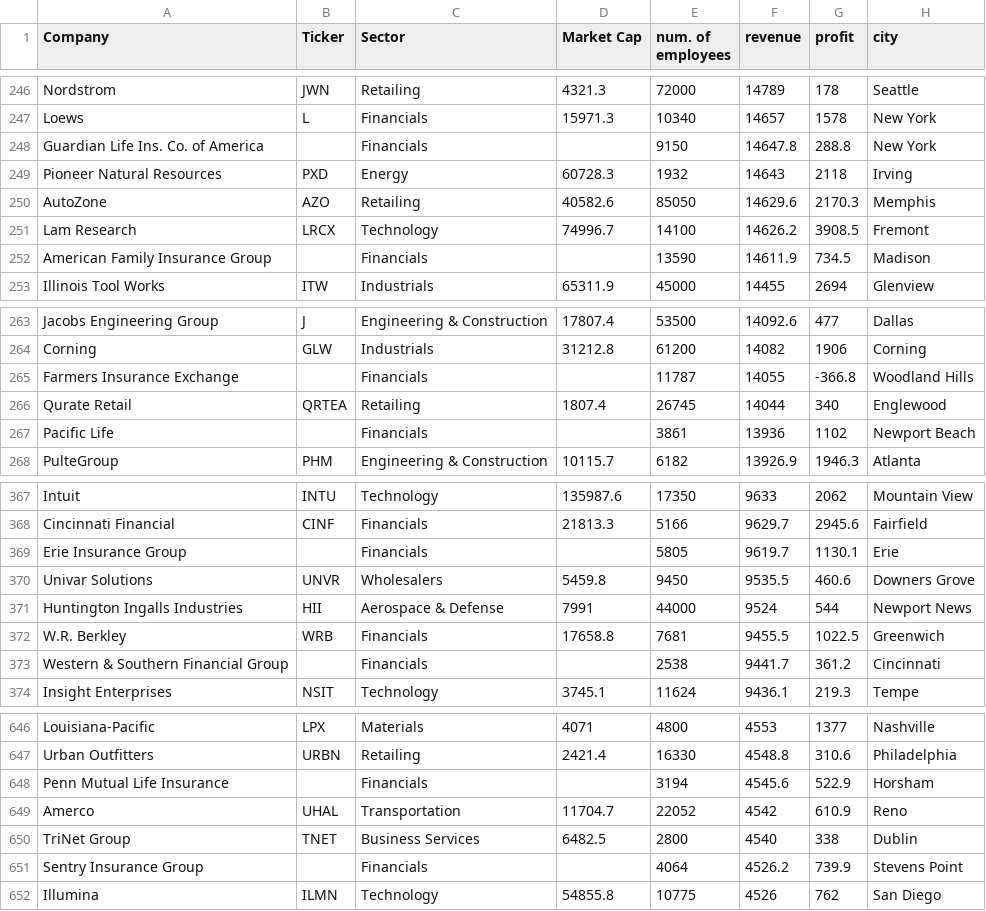
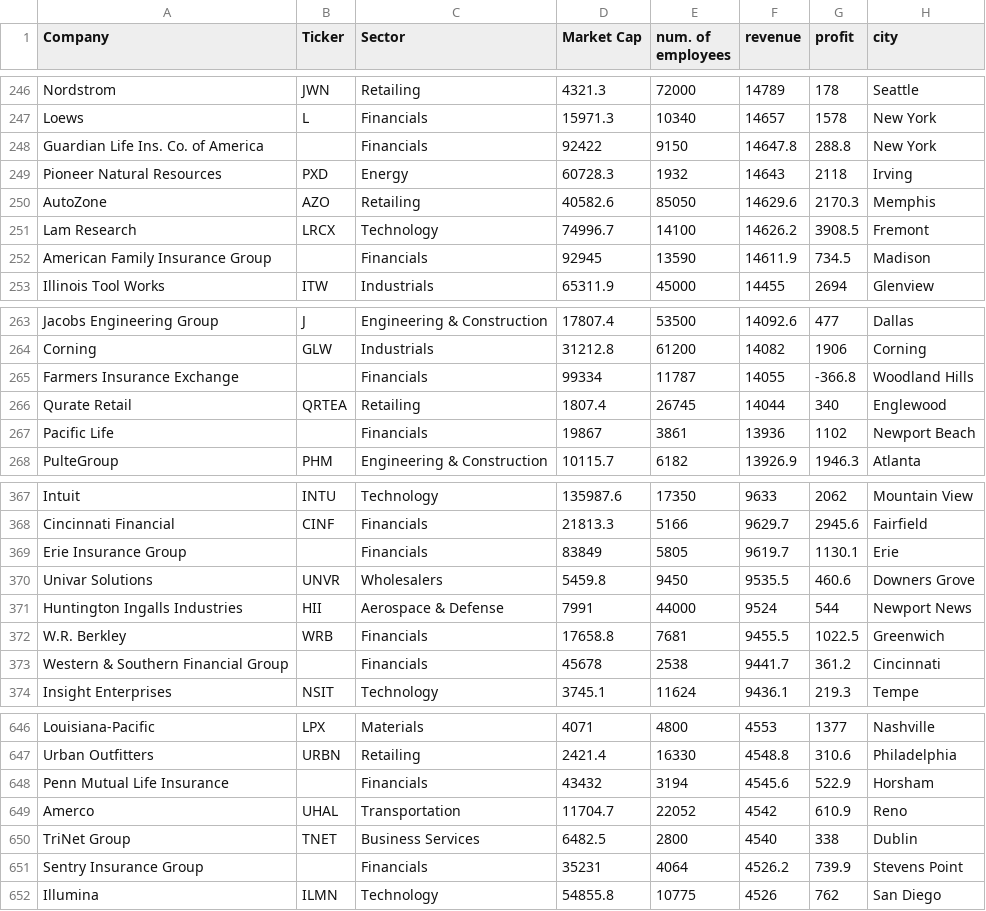
Before and after one commit to shashwatba/Stock-Adjacencies, a CSV file: src/Fortune1000_Stock_Info.csv, drawn as a sheet; only a part is shown, gaps mark what is left out; the diff covers the shown part only; the diff names each change by its address in the sheet, - before the commit and + after, or states it on an @@ line.

```diff
--- a/src/Fortune1000_Stock_Info.csv
+++ b/src/Fortune1000_Stock_Info.csv
-D248 (Market Cap): (empty)
+D248 (Market Cap): 92422
-D252 (Market Cap): (empty)
+D252 (Market Cap): 92945
-D265 (Market Cap): (empty)
+D265 (Market Cap): 99334
-D267 (Market Cap): (empty)
+D267 (Market Cap): 19867
-D369 (Market Cap): (empty)
+D369 (Market Cap): 83849
-D373 (Market Cap): (empty)
+D373 (Market Cap): 45678
-D648 (Market Cap): (empty)
+D648 (Market Cap): 43432
-D651 (Market Cap): (empty)
+D651 (Market Cap): 35231
```
Also changed, not shown: 33 edited cells elsewhere in this file, 1 other file.
